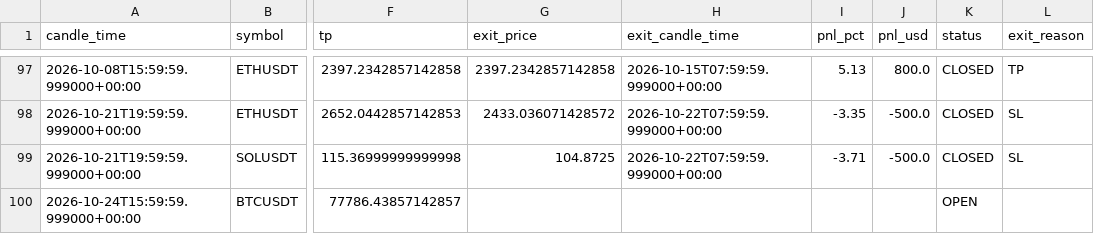
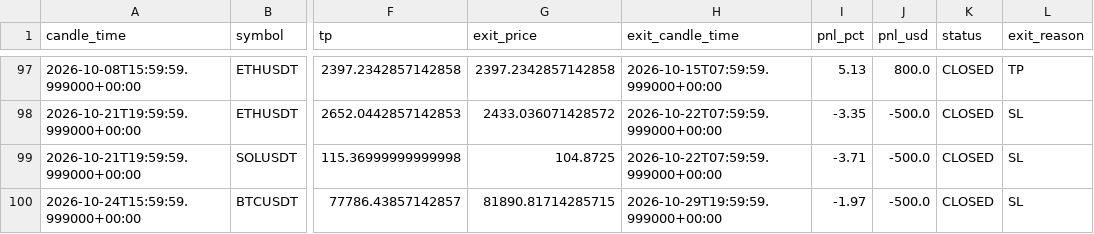
Before and after one commit to kushgbisen/cron-trader, a CSV file: logs/weekly_breakout/trades.csv, drawn as a sheet; only a part is shown, gaps mark what is left out; the diff names each change by its address in the sheet, - before the commit and + after, or states it on an @@ line.

```diff
--- a/logs/weekly_breakout/trades.csv
+++ b/logs/weekly_breakout/trades.csv
-G100 (exit_price): (empty)
+G100 (exit_price): 81890.81714285715
-H100 (exit_candle_time): (empty)
+H100 (exit_candle_time): 2026-10-29T19:59:59.999000+00:00
-I100 (pnl_pct): (empty)
+I100 (pnl_pct): -1.97
-J100 (pnl_usd): (empty)
+J100 (pnl_usd): -500.0
-K100 (status): OPEN
+K100 (status): CLOSED
-L100 (exit_reason): (empty)
+L100 (exit_reason): SL
```
Also changed, not shown: 7 other files.
